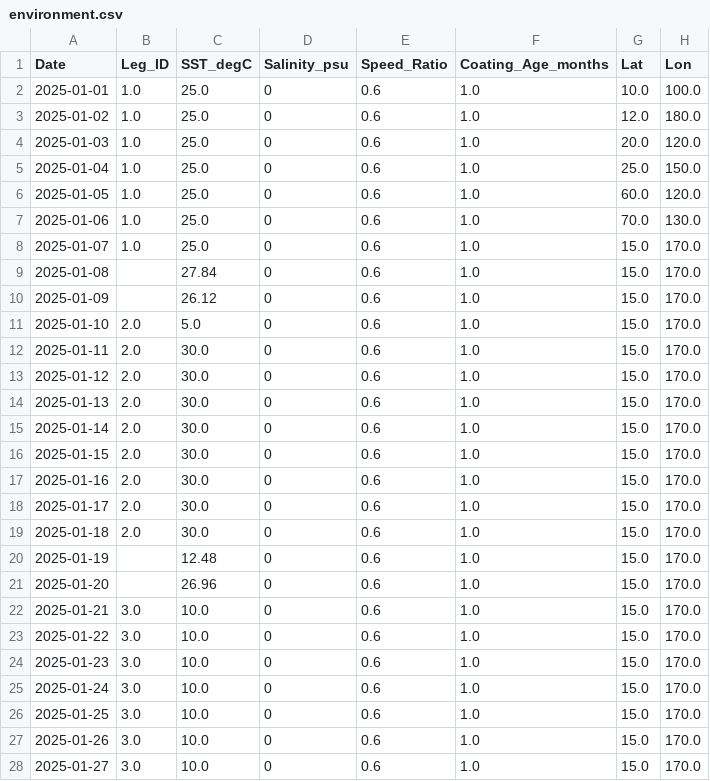
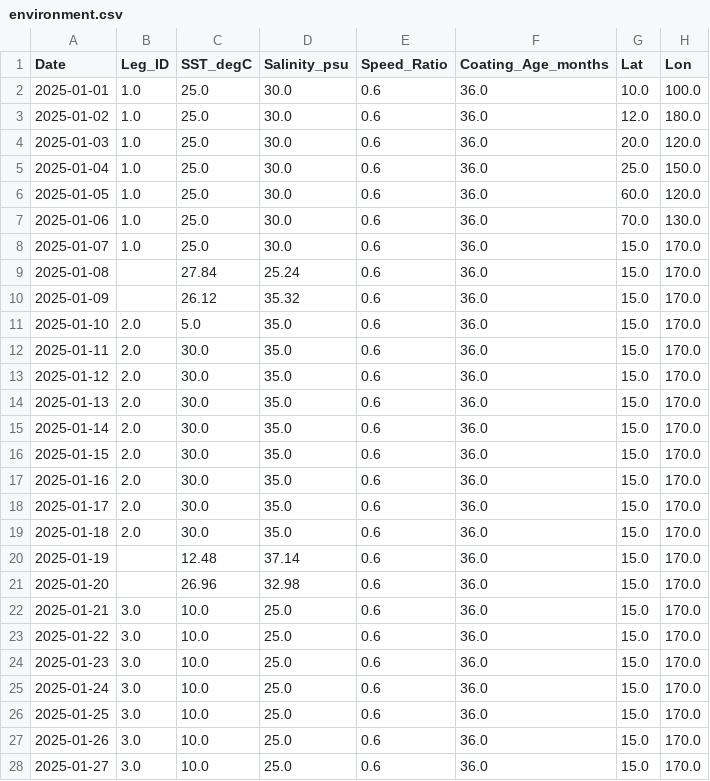
Before and after one commit to ROHITJAIND-6s/Zeroqu-FEI-Python-Implementation, a CSV file: Output_Data/environment.csv, drawn as a sheet; only a part is shown; the diff covers the shown part only; the diff names each change by its address in the sheet, - before the commit and + after, or states it on an @@ line.

```diff
--- a/Output_Data/environment.csv
+++ b/Output_Data/environment.csv
-D2:D8 (Salinity_psu): 0
+D2:D8 (Salinity_psu): 30.0
-F2:F28 (Coating_Age_months): 1.0
+F2:F28 (Coating_Age_months): 36.0
-D9 (Salinity_psu): 0
+D9 (Salinity_psu): 25.24
-D10 (Salinity_psu): 0
+D10 (Salinity_psu): 35.32
-D11:D19 (Salinity_psu): 0
+D11:D19 (Salinity_psu): 35.0
-D20 (Salinity_psu): 0
+D20 (Salinity_psu): 37.14
-D21 (Salinity_psu): 0
+D21 (Salinity_psu): 32.98
-D22:D28 (Salinity_psu): 0
+D22:D28 (Salinity_psu): 25.0
```
Also changed, not shown: 8 edited cells elsewhere in this file, Input_Data/data.csv, Output_Data/FEI.csv, 10 other files.
